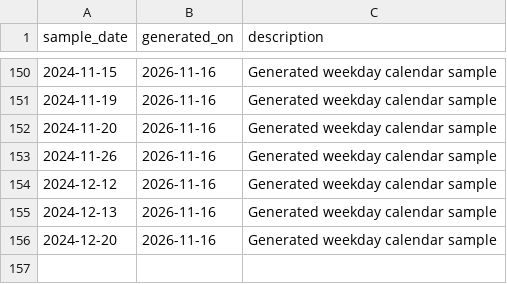
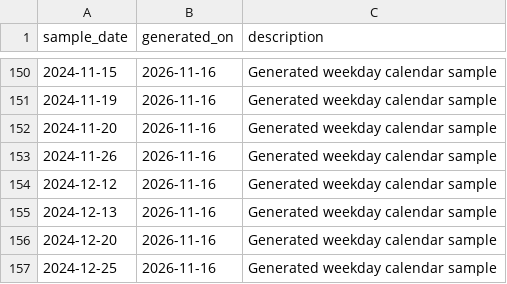
Before and after one commit to skpatil6201/resume-builder, a CSV file: sample-calendar.csv, drawn as a sheet; only a part is shown, gaps mark what is left out; the diff names each change by its address in the sheet, - before the commit and + after, or states it on an @@ line.

Commit message:
added daily entry

```diff
--- a/sample-calendar.csv
+++ b/sample-calendar.csv
+row 157: 2024-12-25 | 2026-11-16 | Generated weekday calendar sample
```
